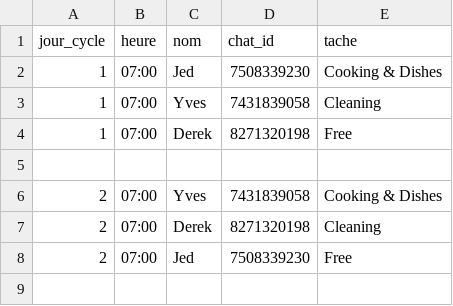
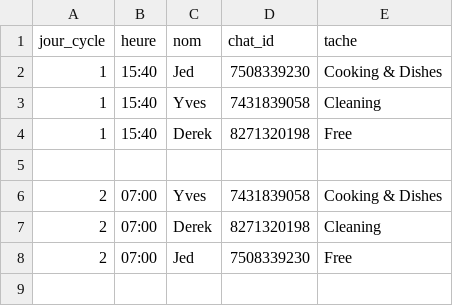
Before and after one commit to JED232006/bot-taches-maison, a CSV file: horaire.csv, drawn as a sheet; only a part is shown.

Commit message:
Change schedule times to 15:40 for day 1
Updated schedule times for Jed, Yves, and Derek.

```diff
--- a/horaire.csv
+++ b/horaire.csv
@@ -1,5 +1,5 @@
 jour_cycle,heure,nom,chat_id,tache
-1,07:00,Jed,7508339230,Cooking & Dishes
-1,07:00,Yves,7431839058,Cleaning
-1,07:00,Derek,8271320198,Free
+1,15:40,Jed,7508339230,Cooking & Dishes
+1,15:40,Yves,7431839058,Cleaning
+1,15:40,Derek,8271320198,Free
 
```
